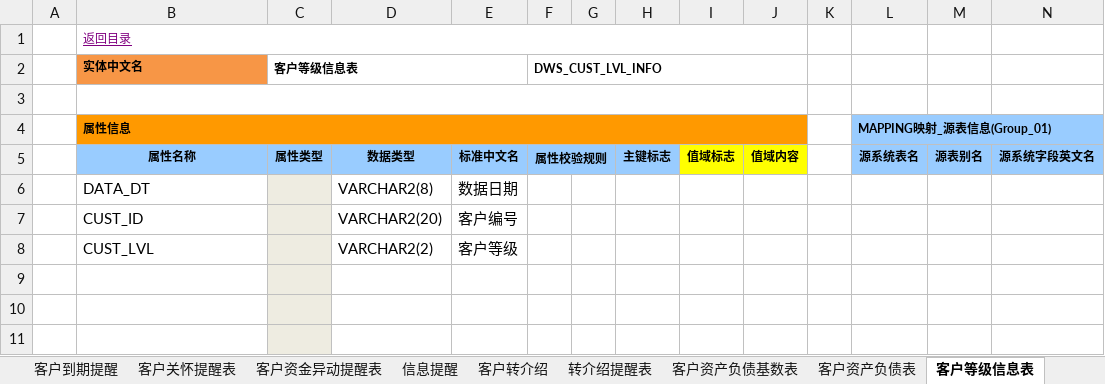
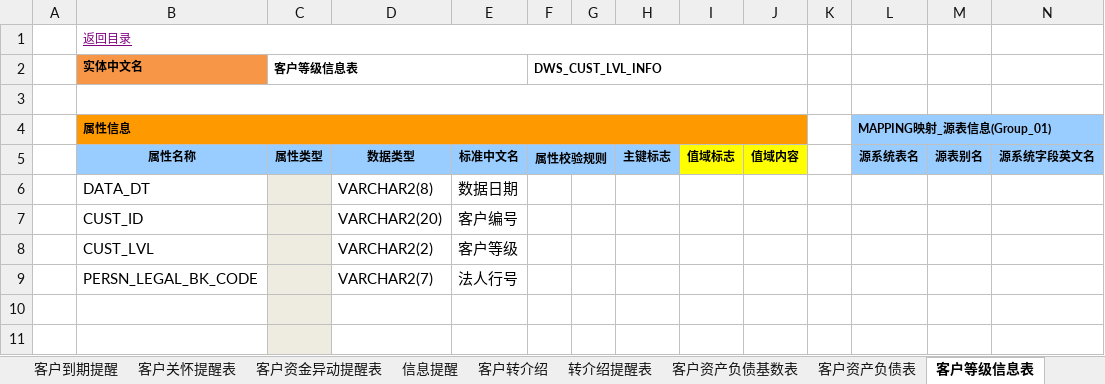
Before and after one commit to wez593657-hue/Data-AI-Workspace, an Excel workbook: data_assets/mapping/dwd_to_dws/DWS汇总层数据模型_CRM_ V1.0.xlsx, sheet 客户等级信息表, drawn as a sheet; only a part is shown; values as stored, in another font and other column widths than the file's, no borders; rows hold the shown columns only; the diff names each change by its address in the sheet, - before the commit and + after, or states it on an @@ line.

Commit message:
fix: 到期承接计算粒度调整为客户+机构维度
1. 修改到期承接明细表存储过程：各中间表按客户+法人行号+归属机构分组
2. 修改到期承接统计表存储过程：客户数按客户+机构维度去重
3. 更新需求文档版本历史（v2.2.0）
4. 更新到期承接规则记忆卡片

```diff
--- a/data_assets/mapping/dwd_to_dws/DWS汇总层数据模型_CRM_ V1.0.xlsx (sheet 客户等级信息表)
+++ b/data_assets/mapping/dwd_to_dws/DWS汇总层数据模型_CRM_ V1.0.xlsx (sheet 客户等级信息表)
-row 9: (empty)
+row 9:  | PERSN_LEGAL_BK_CODE |  | VARCHAR2(7) | 法人行号
```
Also changed, not shown: sheet 客户资产负债表, sheet 客户关怀提醒表, sheet 客户资金异动提醒表, data_assets/mapping/ods_to_dwd/DWD明细层数据模型_CRM_ V1.0.xlsx, 19 other files.
